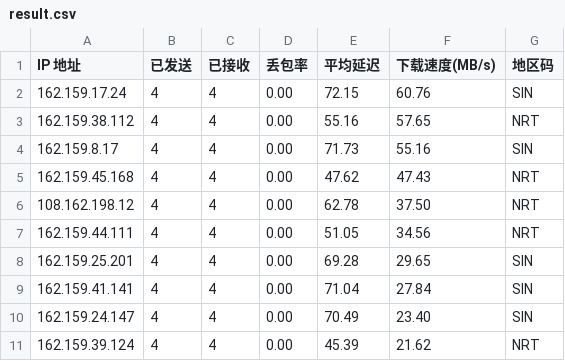
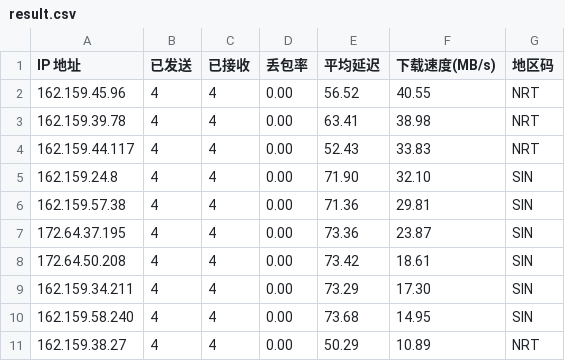
Before and after one commit to genequ/cfst, a CSV file: result.csv, drawn as a sheet.

Commit message:
CFST results update 2025-10-29 21:46:32

```diff
--- a/result.csv
+++ b/result.csv
@@ -1,11 +1,11 @@
 IP 地址,已发送,已接收,丢包率,平均延迟,下载速度(MB/s),地区码
-162.159.17.24,4,4,0.00,72.15,60.76,SIN
-162.159.38.112,4,4,0.00,55.16,57.65,NRT
-162.159.8.17,4,4,0.00,71.73,55.16,SIN
-162.159.45.168,4,4,0.00,47.62,47.43,NRT
-108.162.198.12,4,4,0.00,62.78,37.50,NRT
-162.159.44.111,4,4,0.00,51.05,34.56,NRT
-162.159.25.201,4,4,0.00,69.28,29.65,SIN
-162.159.41.141,4,4,0.00,71.04,27.84,SIN
-162.159.24.147,4,4,0.00,70.49,23.40,SIN
-162.159.39.124,4,4,0.00,45.39,21.62,NRT
+162.159.45.96,4,4,0.00,56.52,40.55,NRT
+162.159.39.78,4,4,0.00,63.41,38.98,NRT
+162.159.44.117,4,4,0.00,52.43,33.83,NRT
+162.159.24.8,4,4,0.00,71.90,32.10,SIN
+162.159.57.38,4,4,0.00,71.36,29.81,SIN
+172.64.37.195,4,4,0.00,73.36,23.87,SIN
+172.64.50.208,4,4,0.00,73.42,18.61,SIN
+162.159.34.211,4,4,0.00,73.29,17.30,SIN
+162.159.58.240,4,4,0.00,73.68,14.95,SIN
+162.159.38.27,4,4,0.00,50.29,10.89,NRT
```
